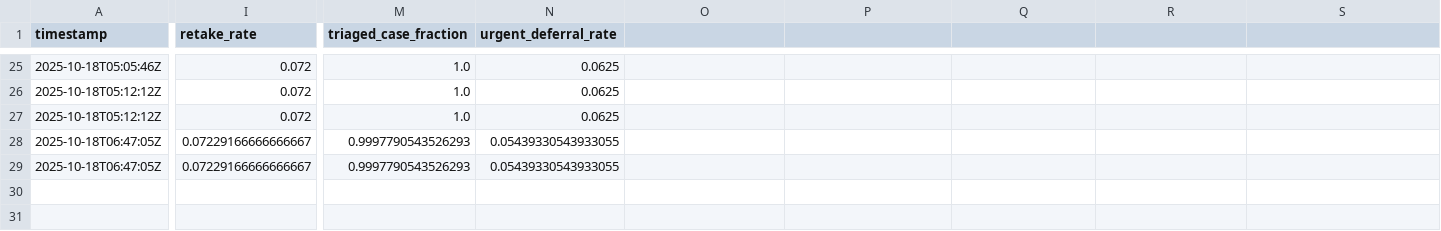
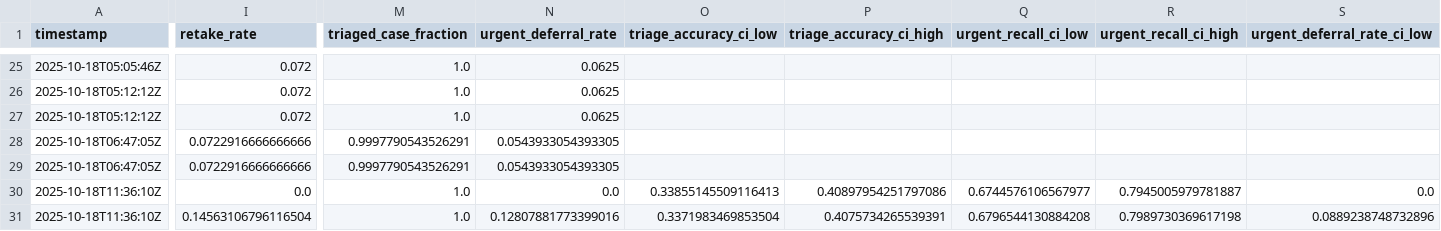
Before and after one commit to philipshih/telederm_snapcheck, a CSV file: reports/triage/run_history.csv, drawn as a sheet; only a part is shown, gaps mark what is left out; rows hold the shown columns only; the diff covers the shown part only; the diff names each change by its address in the sheet, - before the commit and + after, or states it on an @@ line.

```diff
--- a/reports/triage/run_history.csv
+++ b/reports/triage/run_history.csv
-O1: (empty)
+O1: triage_accuracy_ci_low
-P1: (empty)
+P1: triage_accuracy_ci_high
-Q1: (empty)
+Q1: urgent_recall_ci_low
-R1: (empty)
+R1: urgent_recall_ci_high
-S1: (empty)
+S1: urgent_deferral_rate_ci_low
-I28:I29 (retake_rate): 0.07229166666666667
+I28:I29 (retake_rate): 0.0722916666666666
-M28:M29 (triaged_case_fraction): 0.9997790543526293
+M28:M29 (triaged_case_fraction): 0.9997790543526291
-N28:N29 (urgent_deferral_rate): 0.05439330543933055
+N28:N29 (urgent_deferral_rate): 0.0543933054393305
+row 30: 2025-10-18T11:36:10Z | 0.0 | 1.0 | 0.0 | 0.33855145509116413 | 0.40897954251797086 | 0.6744576106567977 | 0.7945005979781887 | 0.0
+row 31: 2025-10-18T11:36:10Z | 0.14563106796116504 | 1.0 | 0.12807881773399016 | 0.3371983469853504 | 0.4075734265539391 | 0.6796544130884208 | 0.7989730369617198 | 0.0889238748732896
```
Also changed, not shown: 4 edited cells elsewhere in this file, reports/triage/breakdowns/triage_breakdown_by_defect.csv, reports/triage/breakdowns/triage_breakdown_by_diagnosis.csv, 29 other files.
